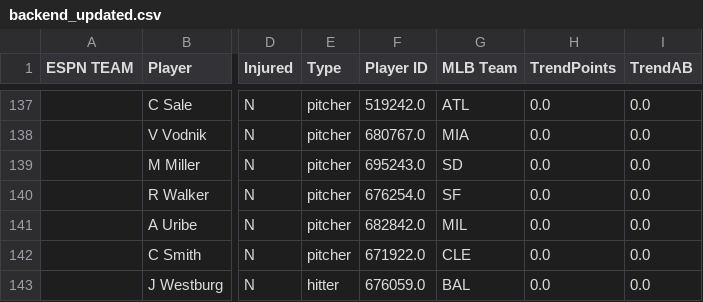
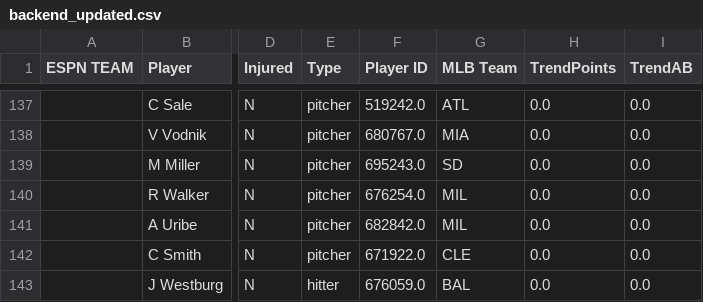
Before and after one commit to patrick-serio/mlb-pickem-league, a CSV file: data/backend_updated.csv, drawn as a sheet; only a part is shown, gaps mark what is left out; the diff names each change by its address in the sheet, - before the commit and + after, or states it on an @@ line.

```diff
--- a/data/backend_updated.csv
+++ b/data/backend_updated.csv
-G140 (MLB Team): SF
+G140 (MLB Team): MIL
```
Also changed, not shown: data/team_rosters_updated.csv, 3 other files.
